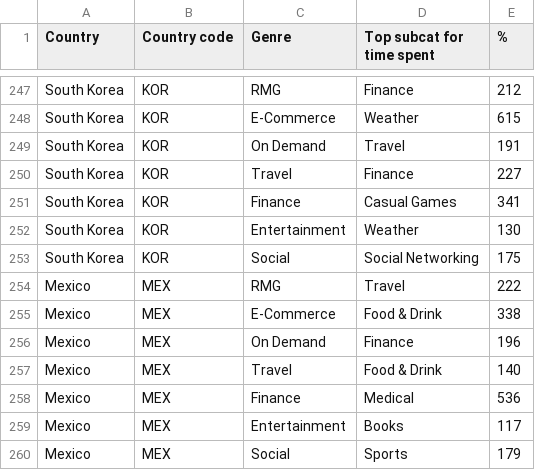
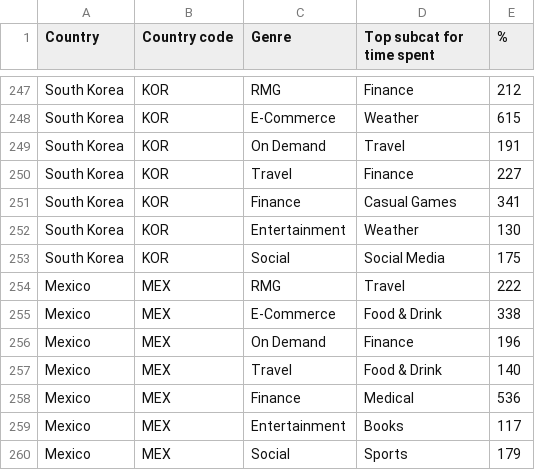
Before and after one commit to parabolestudio/molococonsumerreport, a CSV file: data/Viz11_4_time_spent.csv, drawn as a sheet; only a part is shown, gaps mark what is left out; the diff covers the shown part only.

Commit message:
Update Viz11_4_time_spent.csv

```diff
--- a/data/Viz11_4_time_spent.csv
+++ b/data/Viz11_4_time_spent.csv
@@ -252,3 +252,3 @@ South Korea,KOR,Finance,Casual Games,341
 South Korea,KOR,Entertainment,Weather,130
-South Korea,KOR,Social,Social Networking,175
+South Korea,KOR,Social,Social Media,175
 Mexico,MEX,RMG,Travel,222
```
Also changed, not shown: 10 edited cells elsewhere in this file.
